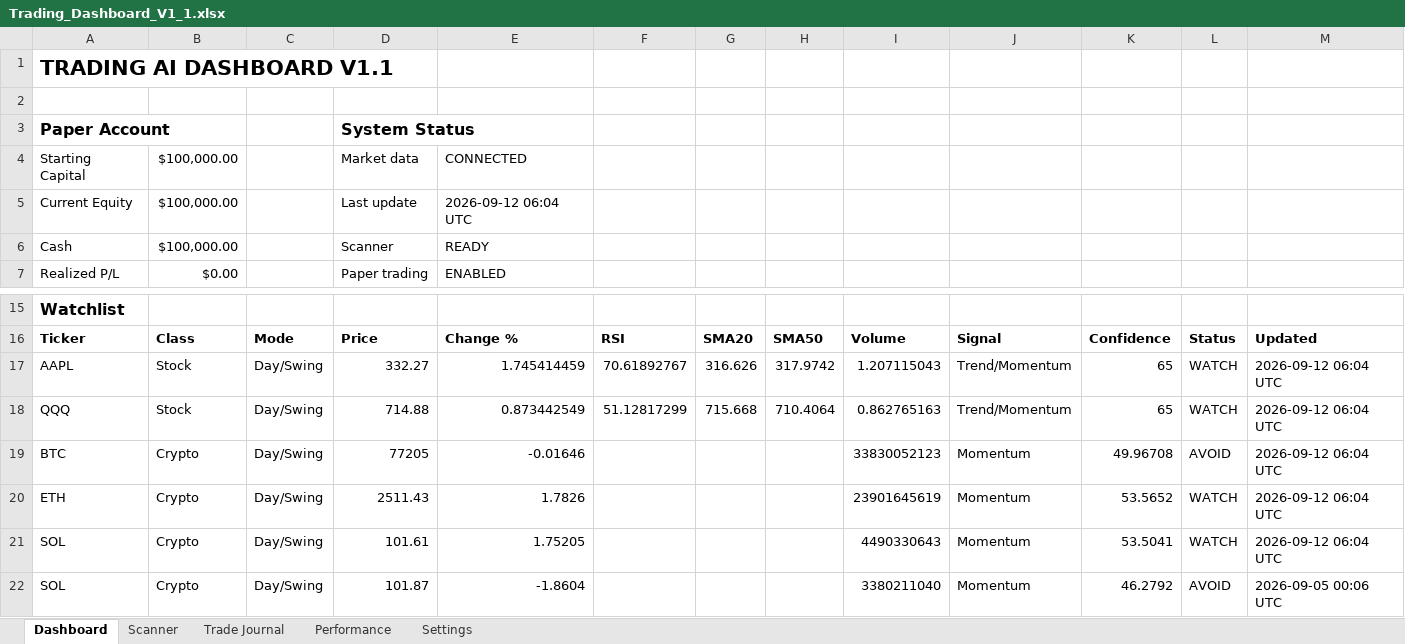
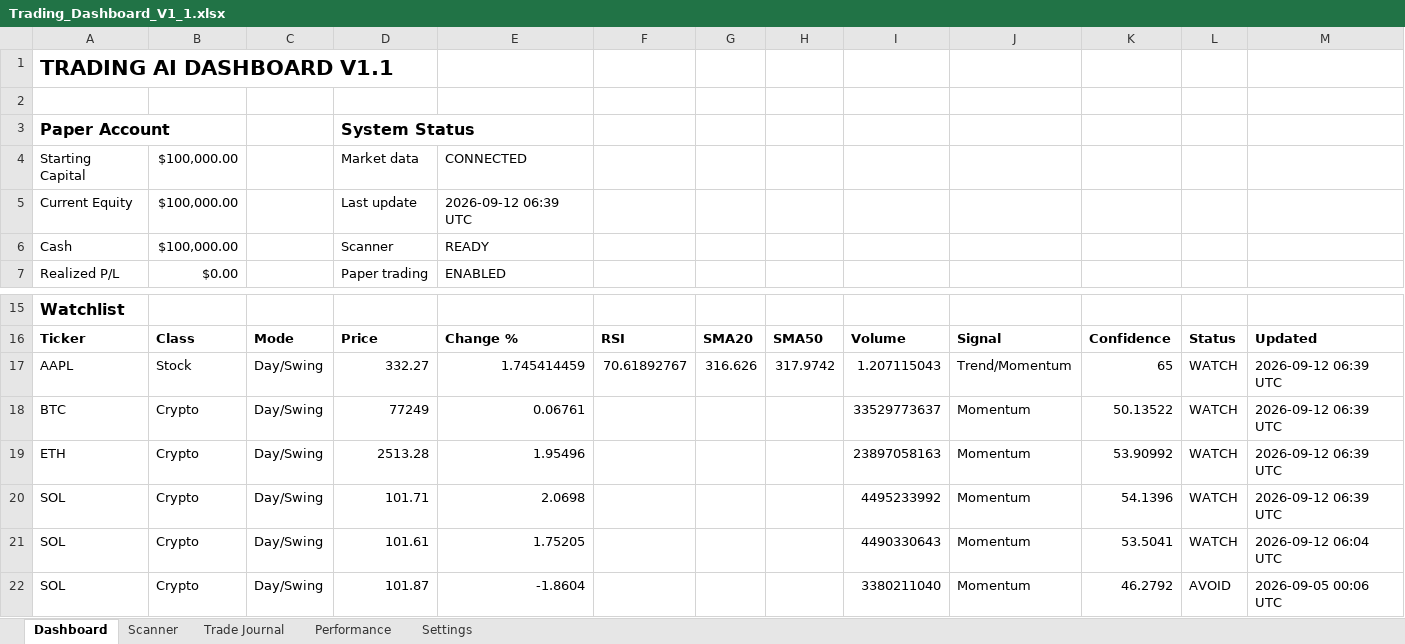
Before and after one commit to Miledy31/TRADING-AI-AGENT, an Excel workbook: Trading_Dashboard_V1_1.xlsx, sheet Dashboard, drawn as a sheet; only a part is shown, gaps mark what is left out; values as stored, in another font and other column widths than the file's, no borders; table styles not drawn; removed rows and columns are numbered as before the commit, all else as after; the diff names each change by its address in the sheet, - before the commit and + after, or states it on an @@ line.

```diff
--- a/Trading_Dashboard_V1_1.xlsx (sheet Dashboard)
+++ b/Trading_Dashboard_V1_1.xlsx (sheet Dashboard)
-E5: 2026-09-12 06:04 UTC
+E5: 2026-09-12 06:39 UTC
-M17: 2026-09-12 06:04 UTC
+M17: 2026-09-12 06:39 UTC
-row 18: QQQ | Stock | Day/Swing | 714.88 | 0.873442549 | 51.12817299 | 715.668 | 710.4064 | 0.862765163 | Trend/Momentum | 65 | WATCH | 2026-09-12 06:04 UTC
-D18: 77205
+D18: 77249
-E18: -0.01646
+E18: 0.06761
-I18: 33830052123
+I18: 33529773637
-K18: 49.96708
+K18: 50.13522
-L18: AVOID
+L18: WATCH
-M18:M19: 2026-09-12 06:04 UTC
+M18:M19: 2026-09-12 06:39 UTC
-D19: 2511.43
+D19: 2513.28
-E19: 1.7826
+E19: 1.95496
-I19: 23901645619
+I19: 23897058163
-K19: 53.5652
+K19: 53.90992
+row 20: SOL | Crypto | Day/Swing | 101.71 | 2.0698 |  |  |  | 4495233992 | Momentum | 54.1396 | WATCH | 2026-09-12 06:39 UTC
```
Also changed, not shown: sheet Scanner.
